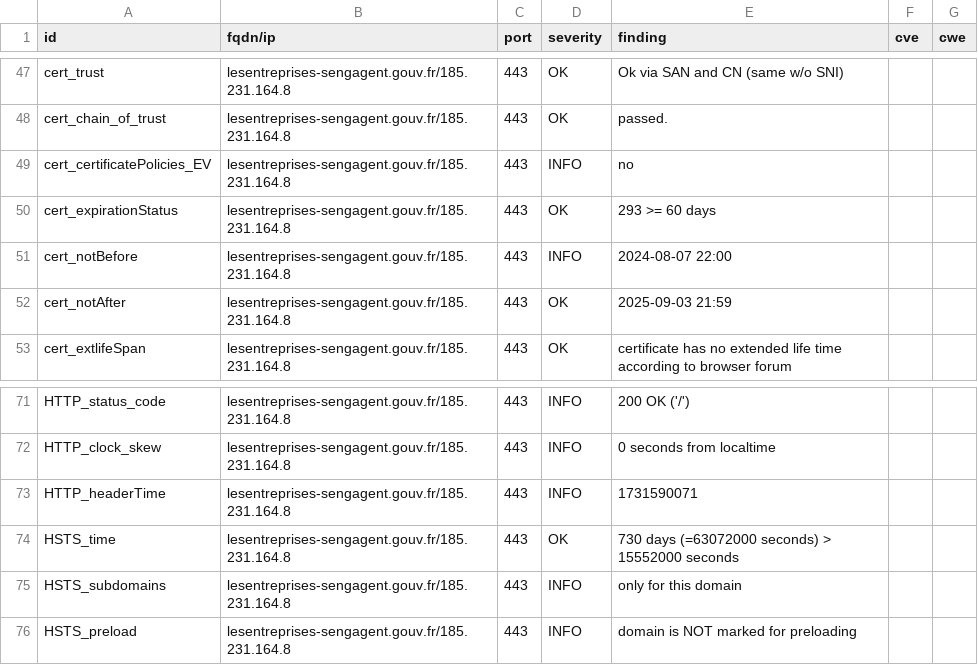
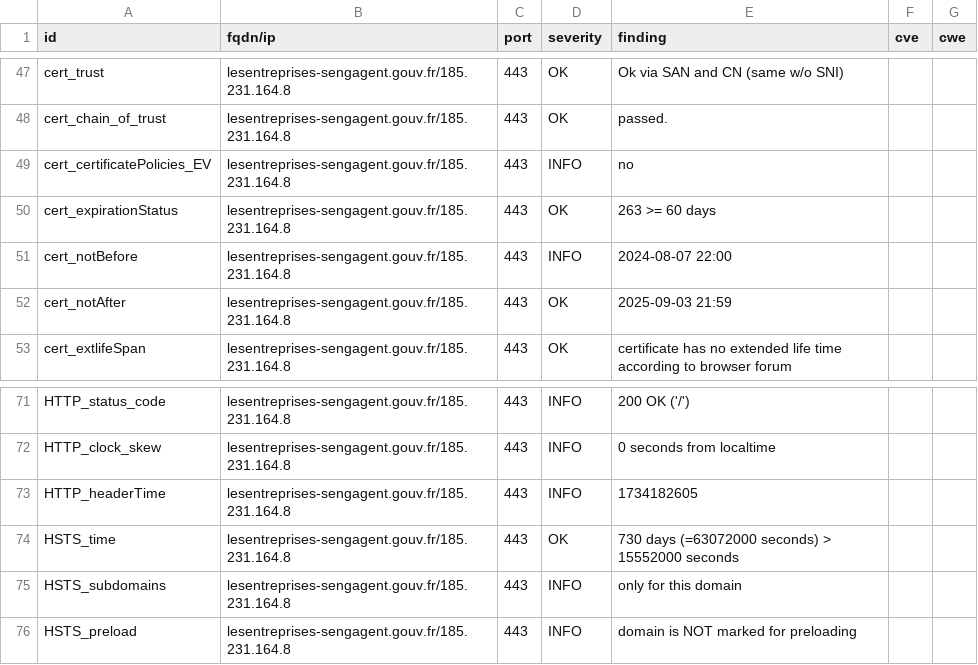
Before and after one commit to GKO-org/dashlordPrd6, a CSV file: results/aHR0cHM6Ly9sZXNlbnRyZXByaXNlcy1zZW5nYWdlbnQuZ291di5mcg==/testssl.csv, drawn as a sheet; only a part is shown, gaps mark what is left out.

```diff
--- a/results/aHR0cHM6Ly9sZXNlbnRyZXByaXNlcy1zZW5nYWdlbnQuZ291di5mcg==/testssl.csv
+++ b/results/aHR0cHM6Ly9sZXNlbnRyZXByaXNlcy1zZW5nYWdlbnQuZ291di5mcg==/testssl.csv
@@ -49,3 +49,3 @@
 "cert_certificatePolicies_EV","lesentreprises-sengagent.gouv.fr/185.231.164.8","443","INFO","no","",""
-"cert_expirationStatus","lesentreprises-sengagent.gouv.fr/185.231.164.8","443","OK","293 >= 60 days","",""
+"cert_expirationStatus","lesentreprises-sengagent.gouv.fr/185.231.164.8","443","OK","263 >= 60 days","",""
 "cert_notBefore","lesentreprises-sengagent.gouv.fr/185.231.164.8","443","INFO","2024-08-07 22:00","",""
@@ -72,3 +72,3 @@
 "HTTP_clock_skew","lesentreprises-sengagent.gouv.fr/185.231.164.8","443","INFO","0 seconds from localtime","",""
-"HTTP_headerTime","lesentreprises-sengagent.gouv.fr/185.231.164.8","443","INFO","1731590071","",""
+"HTTP_headerTime","lesentreprises-sengagent.gouv.fr/185.231.164.8","443","INFO","1734182605","",""
 "HSTS_time","lesentreprises-sengagent.gouv.fr/185.231.164.8","443","OK","730 days (=63072000 seconds) > 15552000 seconds","",""
```
Also changed, not shown: 8 other files.
